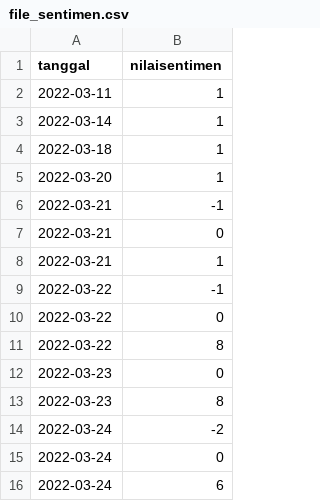
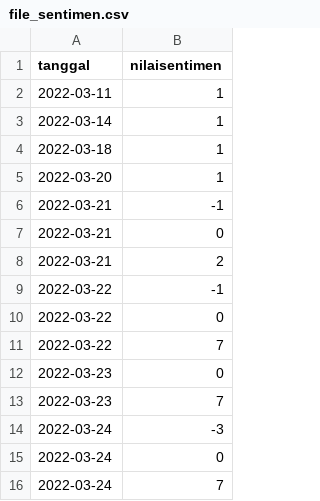
Before and after one commit to heririta/python-stock-sentiment, a CSV file: file_sentimen.csv, drawn as a sheet.

```diff
--- a/file_sentimen.csv
+++ b/file_sentimen.csv
@@ -7,10 +7,10 @@ tanggal,nilaisentimen
 2022-03-21,0
-2022-03-21,1
+2022-03-21,2
 2022-03-22,-1
 2022-03-22,0
-2022-03-22,8
+2022-03-22,7
 2022-03-23,0
-2022-03-23,8
-2022-03-24,-2
+2022-03-23,7
+2022-03-24,-3
 2022-03-24,0
-2022-03-24,6
+2022-03-24,7
```
Also changed, not shown: 8 other files.
